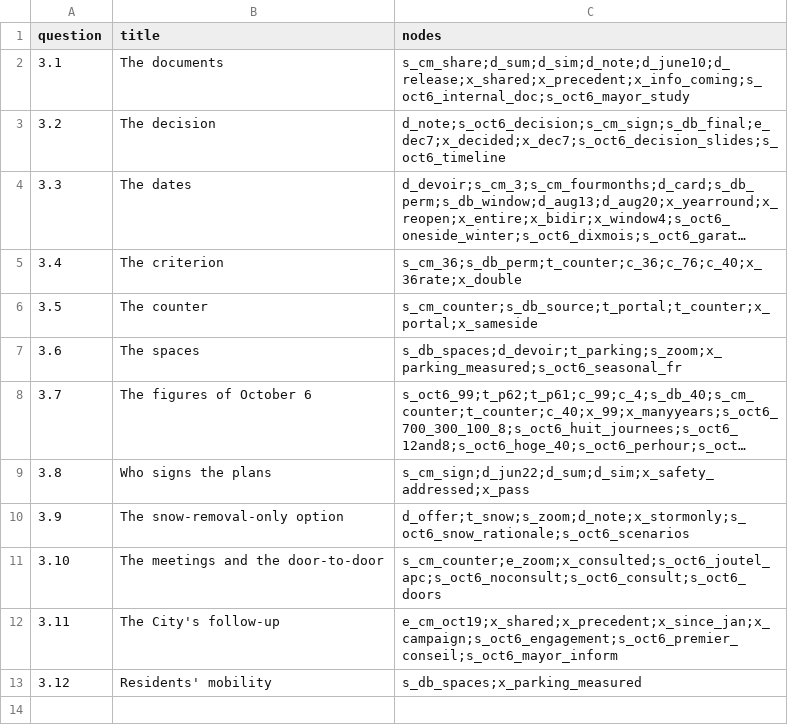
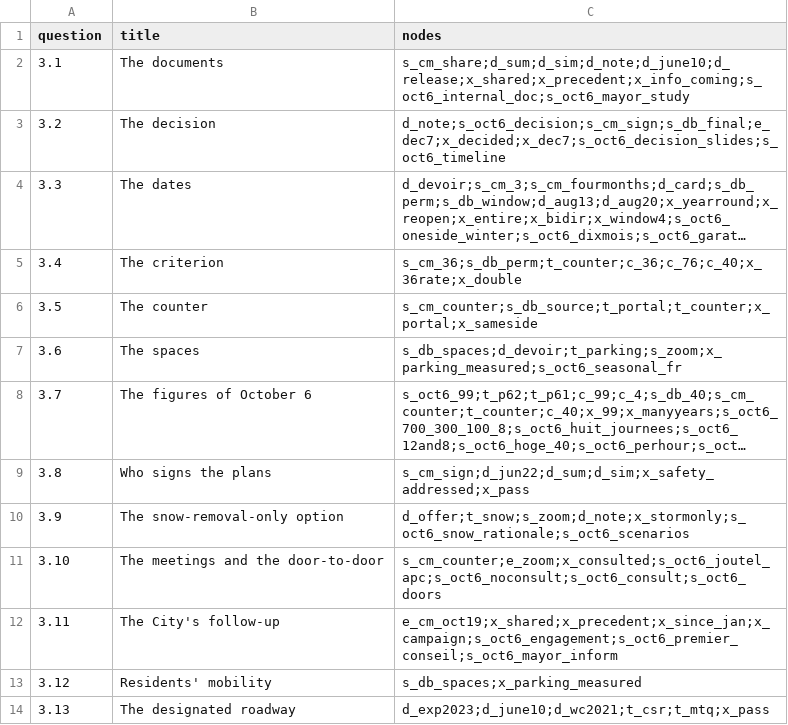
Before and after one commit to OpenMobilityData/Terrebonne-open-sources, a CSV file: 2026-evidence-graph/questions.csv, drawn as a sheet; long unchanged cells end in ….

```diff
--- a/2026-evidence-graph/questions.csv
+++ b/2026-evidence-graph/questions.csv
@@ -13 +13,2 @@ question,title,nodes
 3.12,Residents' mobility,s_db_spaces;x_parking_measured
+3.13,The designated roadway,d_exp2023;d_june10;d_wc2021;t_csr;t_mtq;x_pass
```
Also changed, not shown: 2026-evidence-graph/edges.csv, 2026-evidence-graph/nodes.csv, 5 other files.
